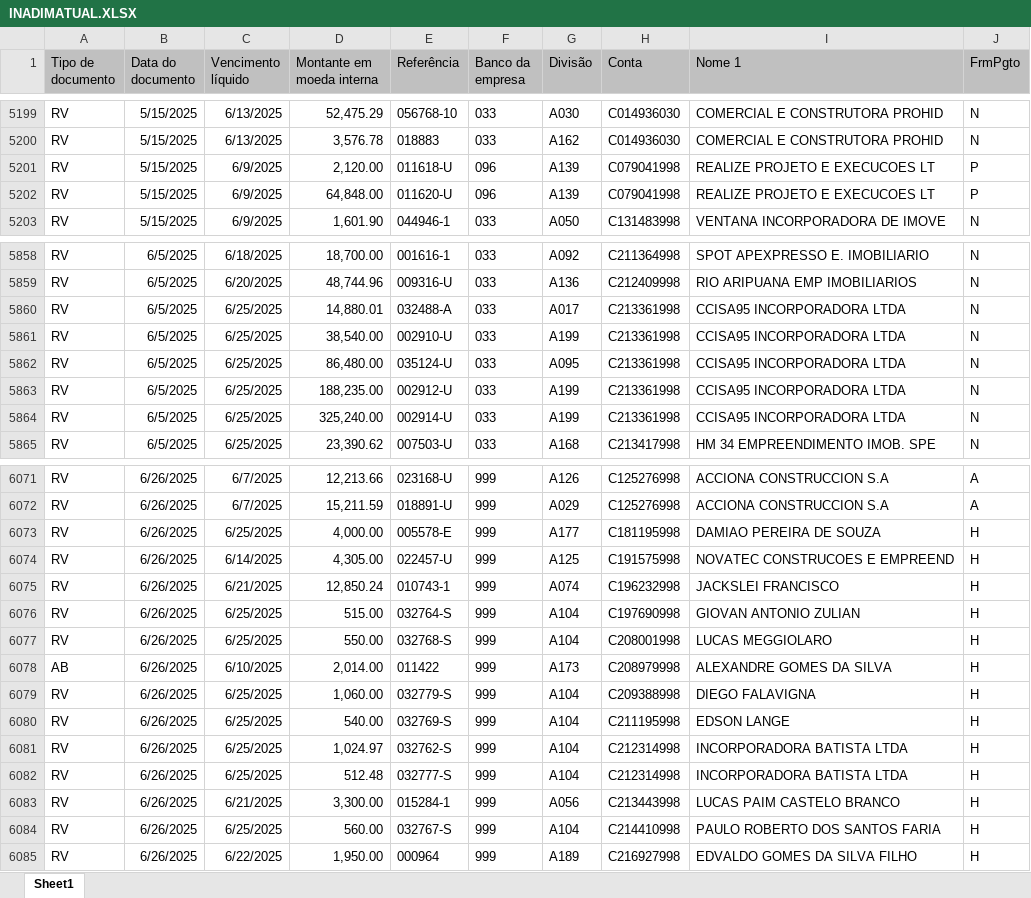
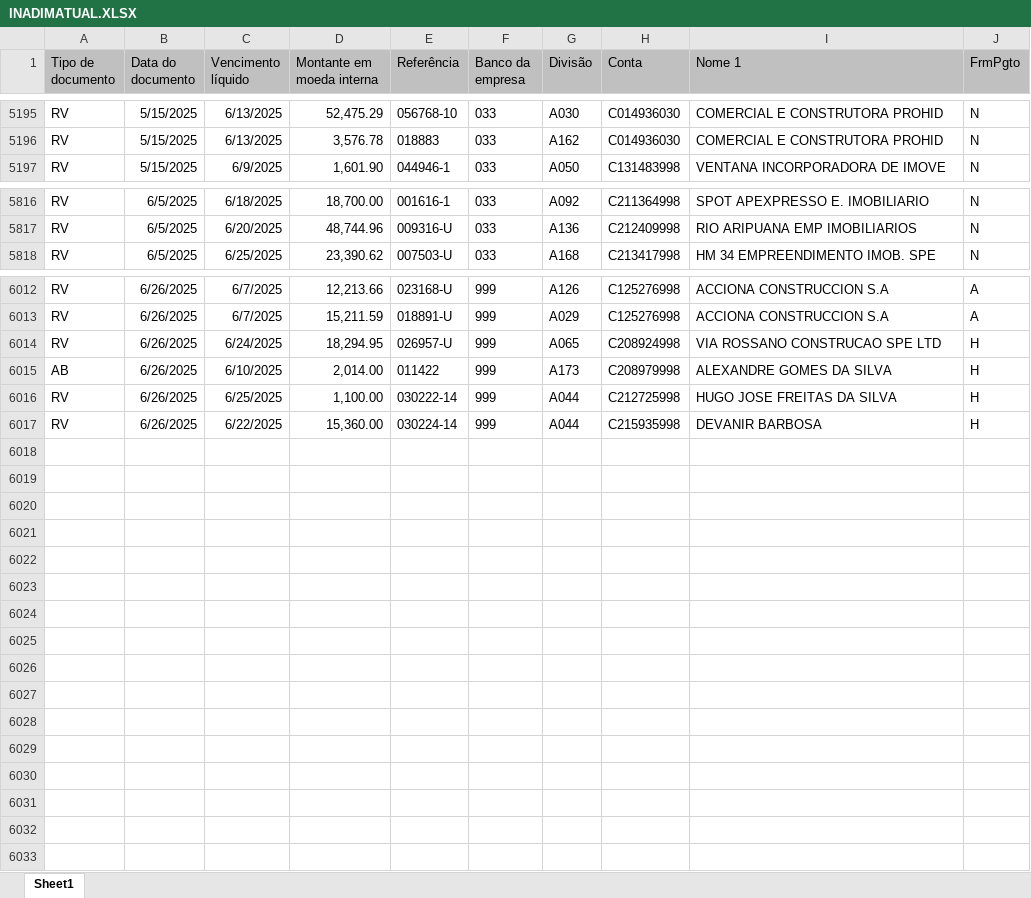
Before and after one commit to rodneirac/BIINADIMSPX, an Excel workbook: INADIMATUAL.XLSX, sheet Sheet1, drawn as a sheet; only a part is shown, gaps mark what is left out; values as stored, in another font and other column widths than the file's, no borders; removed rows and columns are numbered as before the commit, all else as after; the diff covers the shown part only; the diff names each change by its address in the sheet, - before the commit and + after, or states it on an @@ line.

Commit message:
Add files via upload

```diff
--- a/INADIMATUAL.XLSX (sheet Sheet1)
+++ b/INADIMATUAL.XLSX (sheet Sheet1)
-row 5201: RV | 5/15/2025 | 6/9/2025 | 2,120.00 | 011618-U | 096 | A139 | C079041998 | REALIZE PROJETO E EXECUCOES LT | P
-row 5202: RV | 5/15/2025 | 6/9/2025 | 64,848.00 | 011620-U | 096 | A139 | C079041998 | REALIZE PROJETO E EXECUCOES LT | P
-row 5860: RV | 6/5/2025 | 6/25/2025 | 14,880.01 | 032488-A | 033 | A017 | C213361998 | CCISA95 INCORPORADORA LTDA | N
-row 5861: RV | 6/5/2025 | 6/25/2025 | 38,540.00 | 002910-U | 033 | A199 | C213361998 | CCISA95 INCORPORADORA LTDA | N
-row 5862: RV | 6/5/2025 | 6/25/2025 | 86,480.00 | 035124-U | 033 | A095 | C213361998 | CCISA95 INCORPORADORA LTDA | N
-row 5863: RV | 6/5/2025 | 6/25/2025 | 188,235.00 | 002912-U | 033 | A199 | C213361998 | CCISA95 INCORPORADORA LTDA | N
-row 5864: RV | 6/5/2025 | 6/25/2025 | 325,240.00 | 002914-U | 033 | A199 | C213361998 | CCISA95 INCORPORADORA LTDA | N
-row 6073: RV | 6/26/2025 | 6/25/2025 | 4,000.00 | 005578-E | 999 | A177 | C181195998 | DAMIAO PEREIRA DE SOUZA | H
-C6014 (Vencimento líquido): 6/14/2025
+C6014 (Vencimento líquido): 6/24/2025
-D6014 (Montante em moeda interna): 4,305.00
+D6014 (Montante em moeda interna): 18,294.95
-E6014 (Referência): 022457-U
+E6014 (Referência): 026957-U
-G6014 (Divisão): A125
+G6014 (Divisão): A065
-H6014 (Conta): C191575998
+H6014 (Conta): C208924998
-I6014 (Nome 1): NOVATEC CONSTRUCOES E EMPREEND
+I6014 (Nome 1): VIA ROSSANO CONSTRUCAO SPE LTD
-row 6075: RV | 6/26/2025 | 6/21/2025 | 12,850.24 | 010743-1 | 999 | A074 | C196232998 | JACKSLEI FRANCISCO | H
-row 6076: RV | 6/26/2025 | 6/25/2025 | 515.00 | 032764-S | 999 | A104 | C197690998 | GIOVAN ANTONIO ZULIAN | H
-row 6077: RV | 6/26/2025 | 6/25/2025 | 550.00 | 032768-S | 999 | A104 | C208001998 | LUCAS MEGGIOLARO | H
-row 6079: RV | 6/26/2025 | 6/25/2025 | 1,060.00 | 032779-S | 999 | A104 | C209388998 | DIEGO FALAVIGNA | H
-row 6080: RV | 6/26/2025 | 6/25/2025 | 540.00 | 032769-S | 999 | A104 | C211195998 | EDSON LANGE | H
-D6016 (Montante em moeda interna): 1,024.97
+D6016 (Montante em moeda interna): 1,100.00
-E6016 (Referência): 032762-S
+E6016 (Referência): 030222-14
-G6016:G6017 (Divisão): A104
+G6016:G6017 (Divisão): A044
-H6016 (Conta): C212314998
+H6016 (Conta): C212725998
-I6016 (Nome 1): INCORPORADORA BATISTA LTDA
+I6016 (Nome 1): HUGO JOSE FREITAS DA SILVA
-C6017 (Vencimento líquido): 6/25/2025
+C6017 (Vencimento líquido): 6/22/2025
-D6017 (Montante em moeda interna): 512.48
+D6017 (Montante em moeda interna): 15,360.00
-E6017 (Referência): 032777-S
+E6017 (Referência): 030224-14
-H6017 (Conta): C212314998
+H6017 (Conta): C215935998
-I6017 (Nome 1): INCORPORADORA BATISTA LTDA
+I6017 (Nome 1): DEVANIR BARBOSA
-row 6083: RV | 6/26/2025 | 6/21/2025 | 3,300.00 | 015284-1 | 999 | A056 | C213443998 | LUCAS PAIM CASTELO BRANCO | H
-row 6084: RV | 6/26/2025 | 6/25/2025 | 560.00 | 032767-S | 999 | A104 | C214410998 | PAULO ROBERTO DOS SANTOS FARIA | H
-row 6085: RV | 6/26/2025 | 6/22/2025 | 1,950.00 | 000964 | 999 | A189 | C216927998 | EDVALDO GOMES DA SILVA FILHO | H
```
Also changed, not shown: 1 added row, 53 removed rows and 3 edited cells elsewhere in this sheet.
